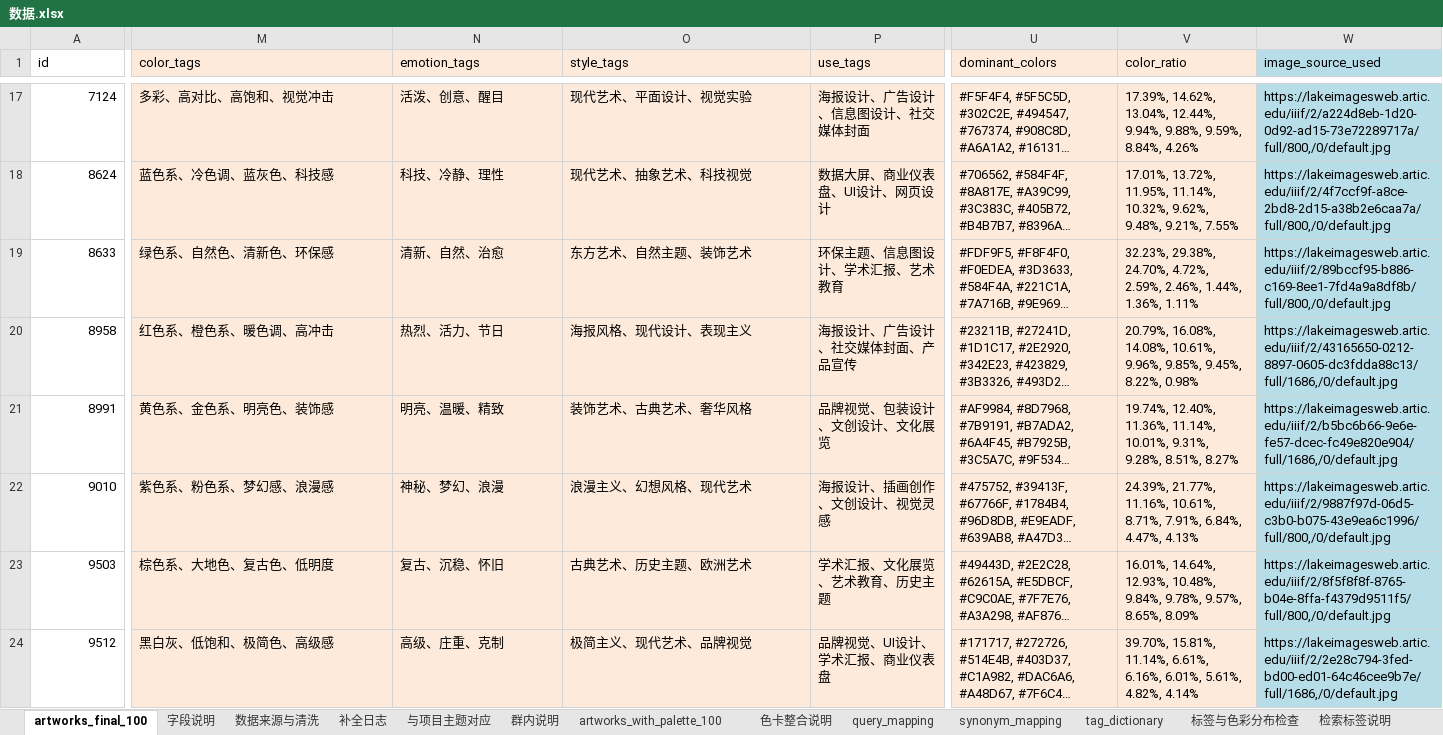
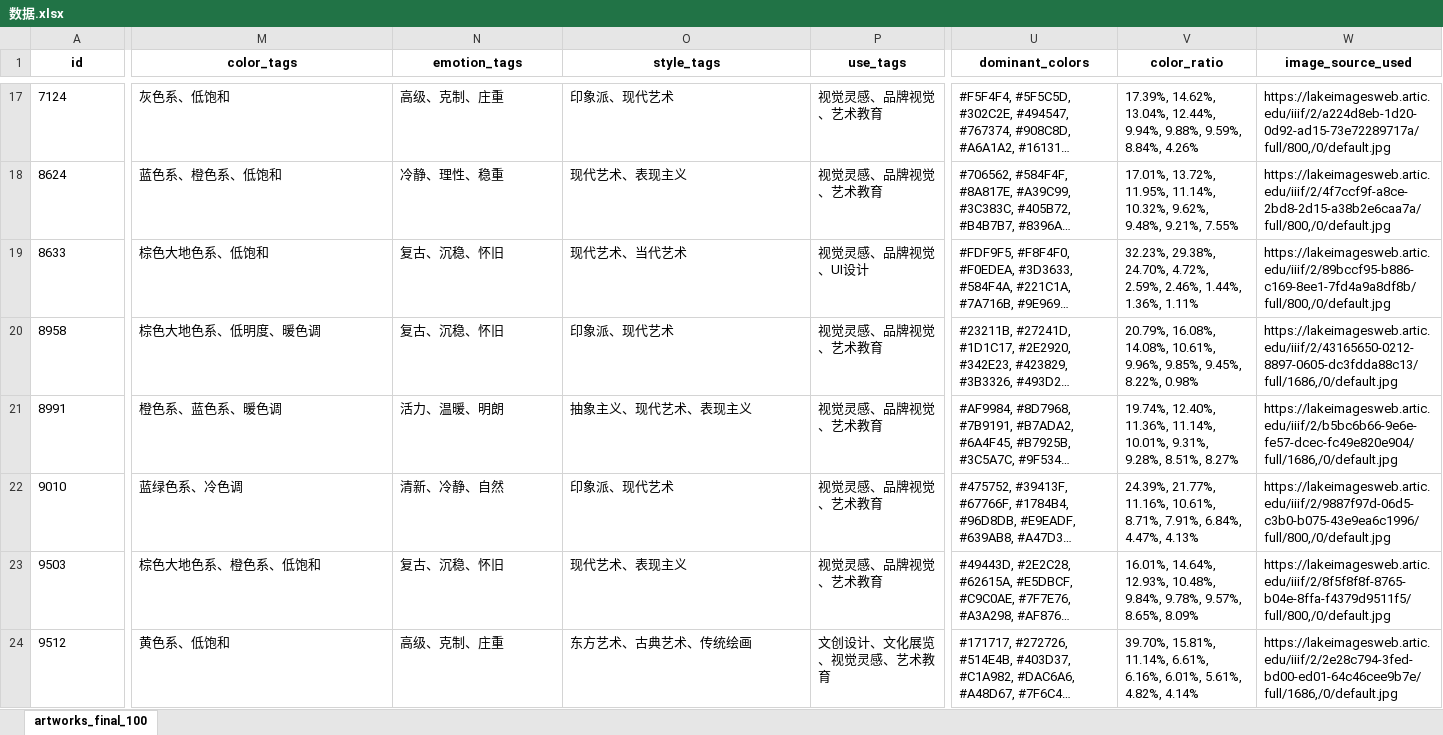
Before and after one commit to ContraMundum-code/PaletteSeek, an Excel workbook: 后端/paletteseek_backend/数据.xlsx, sheet artworks_final_100, drawn as a sheet; only a part is shown, gaps mark what is left out; long unchanged cells end in …; values as stored, in another font and other column widths than the file's, no borders; the diff covers the shown part only; the diff names each change by its address in the sheet, - before the commit and + after, or states it on an @@ line.

Commit message:
Save PaletteSeek project updates

```diff
--- a/后端/paletteseek_backend/数据.xlsx (sheet artworks_final_100)
+++ b/后端/paletteseek_backend/数据.xlsx (sheet artworks_final_100)
-sheet tab: 字段说明
-sheet tab: 数据来源与清洗
-sheet tab: 补全日志
-sheet tab: 与项目主题对应
-sheet tab: 群内说明
-sheet tab: artworks_with_palette_100
-sheet tab: 色卡整合说明
-sheet tab: query_mapping
-sheet tab: synonym_mapping
-sheet tab: tag_dictionary
-sheet tab: 标签与色彩分布检查
-sheet tab: 检索标签说明
@@ A1:W1 bold: off → on, alignment: left → center @@
-M1:P24 fill: #FDEADA
+M1:P24 fill: none
-U1:V24 fill: #FDEADA
+U1:V24 fill: none
-W1:W24 fill: #B7DEE8
+W1:W24 fill: none
-A17:A24 alignment: right
+A17:A24 alignment: left
-M17 (color_tags): 多彩、高对比、高饱和、视觉冲击
+M17 (color_tags): 灰色系、低饱和
-N17 (emotion_tags): 活泼、创意、醒目
+N17 (emotion_tags): 高级、克制、庄重
-O17 (style_tags): 现代艺术、平面设计、视觉实验
+O17 (style_tags): 印象派、现代艺术
-P17 (use_tags): 海报设计、广告设计、信息图设计、社交媒体封面
+P17 (use_tags): 视觉灵感、品牌视觉、艺术教育
-M18 (color_tags): 蓝色系、冷色调、蓝灰色、科技感
+M18 (color_tags): 蓝色系、橙色系、低饱和
-N18 (emotion_tags): 科技、冷静、理性
+N18 (emotion_tags): 冷静、理性、稳重
-O18 (style_tags): 现代艺术、抽象艺术、科技视觉
+O18 (style_tags): 现代艺术、表现主义
-P18 (use_tags): 数据大屏、商业仪表盘、UI设计、网页设计
+P18 (use_tags): 视觉灵感、品牌视觉、艺术教育
-M19 (color_tags): 绿色系、自然色、清新色、环保感
+M19 (color_tags): 棕色大地色系、低饱和
-N19 (emotion_tags): 清新、自然、治愈
+N19 (emotion_tags): 复古、沉稳、怀旧
-O19 (style_tags): 东方艺术、自然主题、装饰艺术
+O19 (style_tags): 现代艺术、当代艺术
-P19 (use_tags): 环保主题、信息图设计、学术汇报、艺术教育
+P19 (use_tags): 视觉灵感、品牌视觉、UI设计
-M20 (color_tags): 红色系、橙色系、暖色调、高冲击
+M20 (color_tags): 棕色大地色系、低明度、暖色调
-N20 (emotion_tags): 热烈、活力、节日
+N20 (emotion_tags): 复古、沉稳、怀旧
-O20 (style_tags): 海报风格、现代设计、表现主义
+O20 (style_tags): 印象派、现代艺术
-P20 (use_tags): 海报设计、广告设计、社交媒体封面、产品宣传
+P20 (use_tags): 视觉灵感、品牌视觉、艺术教育
-M21 (color_tags): 黄色系、金色系、明亮色、装饰感
+M21 (color_tags): 橙色系、蓝色系、暖色调
-N21 (emotion_tags): 明亮、温暖、精致
+N21 (emotion_tags): 活力、温暖、明朗
-O21 (style_tags): 装饰艺术、古典艺术、奢华风格
+O21 (style_tags): 抽象主义、现代艺术、表现主义
-P21 (use_tags): 品牌视觉、包装设计、文创设计、文化展览
+P21 (use_tags): 视觉灵感、品牌视觉、艺术教育
-M22 (color_tags): 紫色系、粉色系、梦幻感、浪漫感
+M22 (color_tags): 蓝绿色系、冷色调
-N22 (emotion_tags): 神秘、梦幻、浪漫
+N22 (emotion_tags): 清新、冷静、自然
-O22 (style_tags): 浪漫主义、幻想风格、现代艺术
+O22 (style_tags): 印象派、现代艺术
-P22 (use_tags): 海报设计、插画创作、文创设计、视觉灵感
+P22 (use_tags): 视觉灵感、品牌视觉、艺术教育
-M23 (color_tags): 棕色系、大地色、复古色、低明度
+M23 (color_tags): 棕色大地色系、橙色系、低饱和
-O23 (style_tags): 古典艺术、历史主题、欧洲艺术
+O23 (style_tags): 现代艺术、表现主义
-P23 (use_tags): 学术汇报、文化展览、艺术教育、历史主题
+P23 (use_tags): 视觉灵感、品牌视觉、艺术教育
-M24 (color_tags): 黑白灰、低饱和、极简色、高级感
+M24 (color_tags): 黄色系、低饱和
-N24 (emotion_tags): 高级、庄重、克制
+N24 (emotion_tags): 高级、克制、庄重
-O24 (style_tags): 极简主义、现代艺术、品牌视觉
+O24 (style_tags): 东方艺术、古典艺术、传统绘画
-P24 (use_tags): 品牌视觉、UI设计、学术汇报、商业仪表盘
+P24 (use_tags): 文创设计、文化展览、视觉灵感、艺术教育
```
Also changed, not shown: 486 edited cells and cell formats elsewhere in this sheet, other sheet tabs, 后端/paletteseek_backend/palette_results.xlsx, 25 other files.
